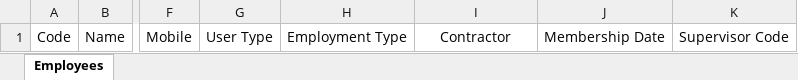
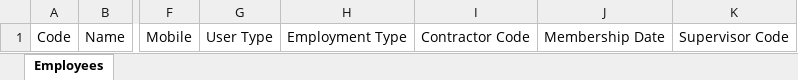
Before and after one commit to nousath/aqua-web, an Excel workbook: src/assets/formats/update-employee.xlsx, sheet Employees, drawn as a sheet; only a part is shown, gaps mark what is left out; values as stored, in another font and other column widths than the file's, no borders; the diff names each change by its address in the sheet, - before the commit and + after, or states it on an @@ line.

Commit message:
fix importer format

```diff
--- a/src/assets/formats/update-employee.xlsx (sheet Employees)
+++ b/src/assets/formats/update-employee.xlsx (sheet Employees)
-I1: Contractor
+I1: Contractor Code
```
Also changed, not shown: src/assets/formats/add-new-employee.xlsx, 2 other files.
